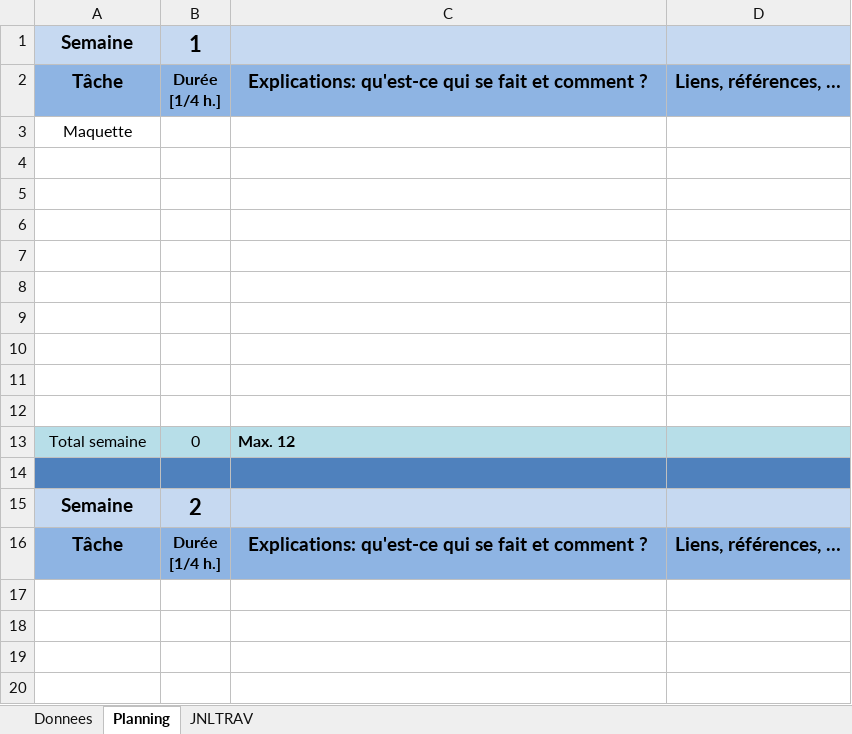
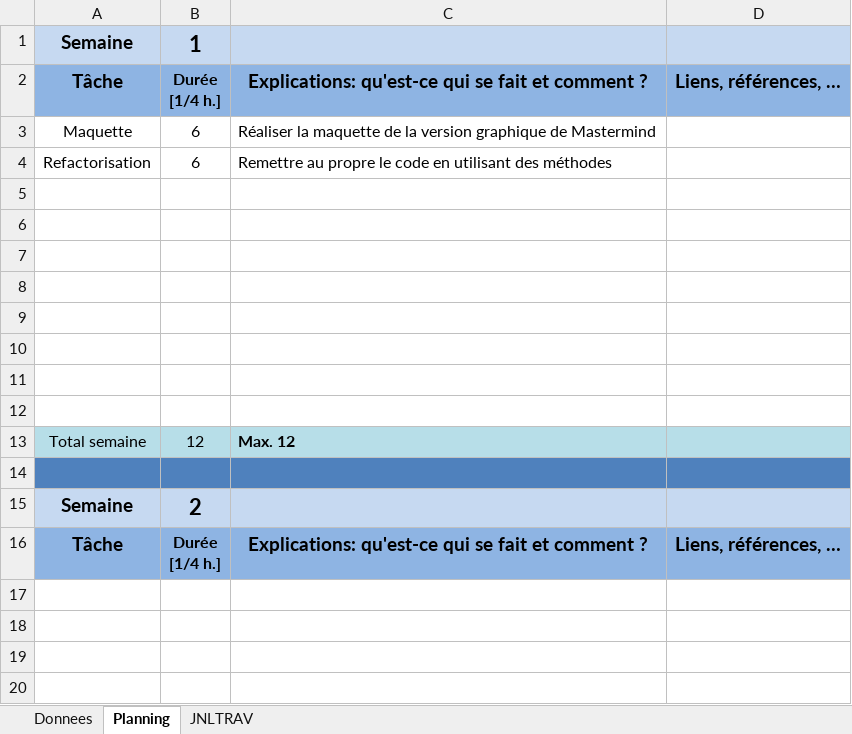
Before and after one commit to DanyCarn/Mastermind-GUI, an Excel workbook: journal-Mastermind-GUI.xlsm, sheet Planning, drawn as a sheet; only a part is shown; values as stored, in another font and other column widths than the file's, no borders; charts and pictures not drawn; removed rows and columns are numbered as before the commit, all else as after; the diff names each change by its address in the sheet, - before the commit and + after, or states it on an @@ line.

```diff
--- a/journal-Mastermind-GUI.xlsm (sheet Planning)
+++ b/journal-Mastermind-GUI.xlsm (sheet Planning)
-B3: (empty)
+B3: 6
-C3: (empty)
+C3: Réaliser la maquette de la version graphique de Mastermind
+row 4: Refactorisation | 6 | Remettre au propre le code en utilisant des méthodes
-row 12: (empty)
-B13: 0
+B13: 12
```
Also changed, not shown: sheet JNLTRAV, sheet Donnees, 7 other files.
